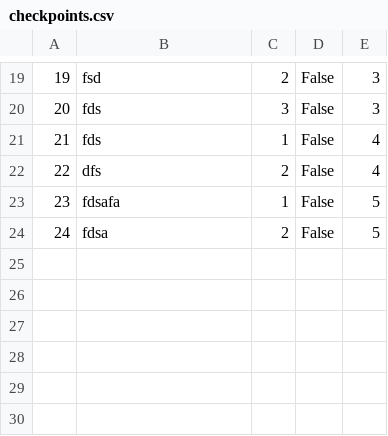
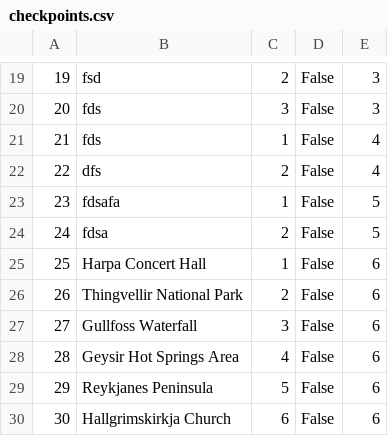
Before and after one commit to mil184/SIMS-tim-B, a CSV file: SIMS-Initial-Project-main/InitialProject/InitialProject/Resources/Data/checkpoints.csv, drawn as a sheet; only a part is shown, gaps mark what is left out; the diff names each change by its address in the sheet, - before the commit and + after, or states it on an @@ line.

```diff
--- a/SIMS-Initial-Project-main/InitialProject/InitialProject/Resources/Data/checkpoints.csv
+++ b/SIMS-Initial-Project-main/InitialProject/InitialProject/Resources/Data/checkpoints.csv
+row 25: 25 | Harpa Concert Hall | 1 | False | 6
+row 26: 26 | Thingvellir National Park | 2 | False | 6
+row 27: 27 | Gullfoss Waterfall | 3 | False | 6
+row 28: 28 | Geysir Hot Springs Area | 4 | False | 6
+row 29: 29 | Reykjanes Peninsula | 5 | False | 6
+row 30: 30 | Hallgrimskirkja Church | 6 | False | 6
```
Also changed, not shown: SIMS-Initial-Project-main/InitialProject/InitialProject/Resources/Data/tours.csv, 19 other files.
